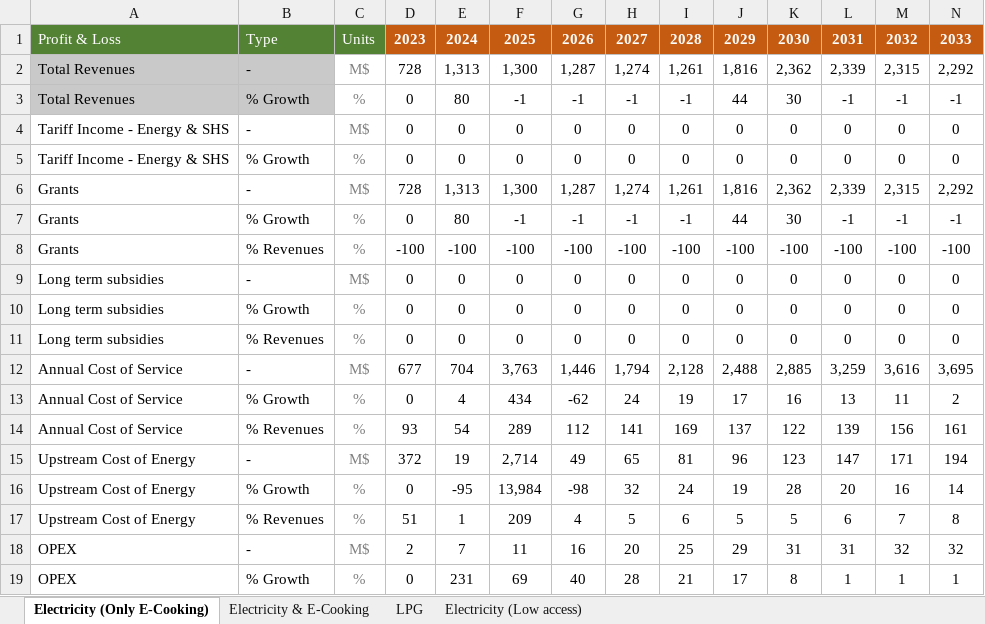
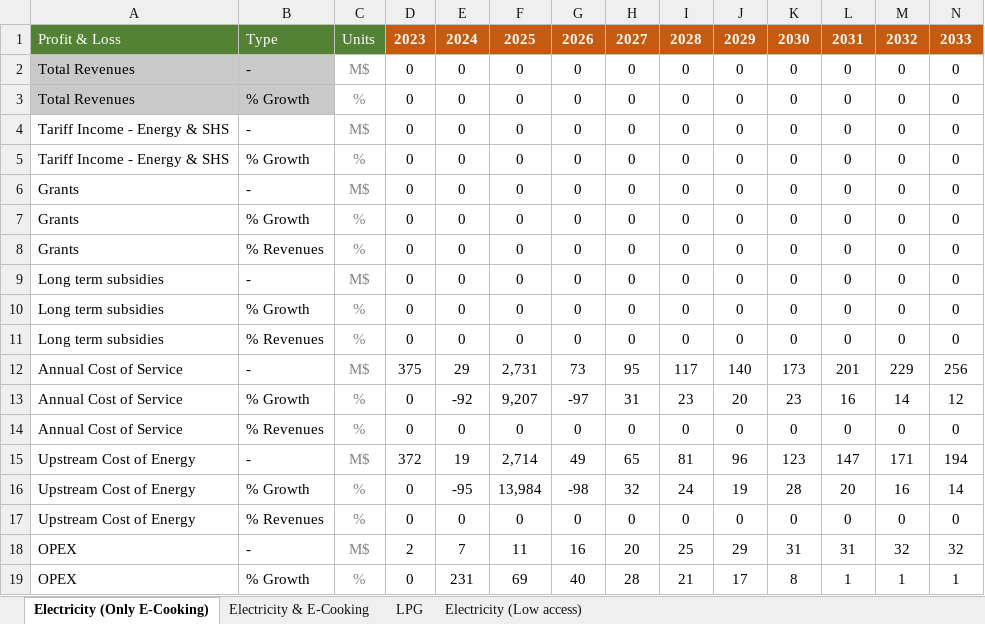
Before and after one commit to Almudenagarrido/CC-WBT-AI, an Excel workbook: backend/Rwanda/financial-statements-CleanStep.xlsx, sheet Electricity (Only E-Cooking), drawn as a sheet; only a part is shown; values as stored, in another font and other column widths than the file's, no borders; removed rows and columns are numbered as before the commit, all else as after; rows hold the shown columns only; the diff covers the shown part only; the diff names each change by its address in the sheet, - before the commit and + after, or states it on an @@ line.

```diff
--- a/backend/Rwanda/financial-statements-CleanStep.xlsx (sheet Electricity (Only E-Cooking))
+++ b/backend/Rwanda/financial-statements-CleanStep.xlsx (sheet Electricity (Only E-Cooking))
-row 2: Total Revenues | - | M$ | 728 | 1,313 | 1,300 | 1,287 | 1,274 | 1,261 | 1,816 | 2,362 | 2,339 | 2,315 | 2,292
-row 3: Total Revenues | % Growth | % | 0 | 80 | -1 | -1 | -1 | -1 | 44 | 30 | -1 | -1 | -1
+row 2: Total Revenues | - | M$ | 0 | 0 | 0 | 0 | 0 | 0 | 0 | 0 | 0 | 0 | 0
+row 3: Total Revenues | % Growth | % | 0 | 0 | 0 | 0 | 0 | 0 | 0 | 0 | 0 | 0 | 0
-row 6: Grants | - | M$ | 728 | 1,313 | 1,300 | 1,287 | 1,274 | 1,261 | 1,816 | 2,362 | 2,339 | 2,315 | 2,292
-row 7: Grants | % Growth | % | 0 | 80 | -1 | -1 | -1 | -1 | 44 | 30 | -1 | -1 | -1
-row 8: Grants | % Revenues | % | -100 | -100 | -100 | -100 | -100 | -100 | -100 | -100 | -100 | -100 | -100
+row 6: Grants | - | M$ | 0 | 0 | 0 | 0 | 0 | 0 | 0 | 0 | 0 | 0 | 0
+row 7: Grants | % Growth | % | 0 | 0 | 0 | 0 | 0 | 0 | 0 | 0 | 0 | 0 | 0
+row 8: Grants | % Revenues | % | 0 | 0 | 0 | 0 | 0 | 0 | 0 | 0 | 0 | 0 | 0
-row 12: Annual Cost of Service | - | M$ | 677 | 704 | 3,763 | 1,446 | 1,794 | 2,128 | 2,488 | 2,885 | 3,259 | 3,616 | 3,695
-row 13: Annual Cost of Service | % Growth | % | 0 | 4 | 434 | -62 | 24 | 19 | 17 | 16 | 13 | 11 | 2
-row 14: Annual Cost of Service | % Revenues | % | 93 | 54 | 289 | 112 | 141 | 169 | 137 | 122 | 139 | 156 | 161
+row 12: Annual Cost of Service | - | M$ | 375 | 29 | 2,731 | 73 | 95 | 117 | 140 | 173 | 201 | 229 | 256
+row 13: Annual Cost of Service | % Growth | % | 0 | -92 | 9,207 | -97 | 31 | 23 | 20 | 23 | 16 | 14 | 12
+row 14: Annual Cost of Service | % Revenues | % | 0 | 0 | 0 | 0 | 0 | 0 | 0 | 0 | 0 | 0 | 0
-row 17: Upstream Cost of Energy | % Revenues | % | 51 | 1 | 209 | 4 | 5 | 6 | 5 | 5 | 6 | 7 | 8
+row 17: Upstream Cost of Energy | % Revenues | % | 0 | 0 | 0 | 0 | 0 | 0 | 0 | 0 | 0 | 0 | 0
```
Also changed, not shown: 36 added rows, 36 removed rows and 41 edited cells elsewhere in this sheet, sheet LPG, sheet Electricity & E-Cooking, sheet Electricity (Low access), backend/Rwanda/carbon-credits.xlsx, backend/Rwanda/fuel-financial-inputs.xlsx, 2 other files.
